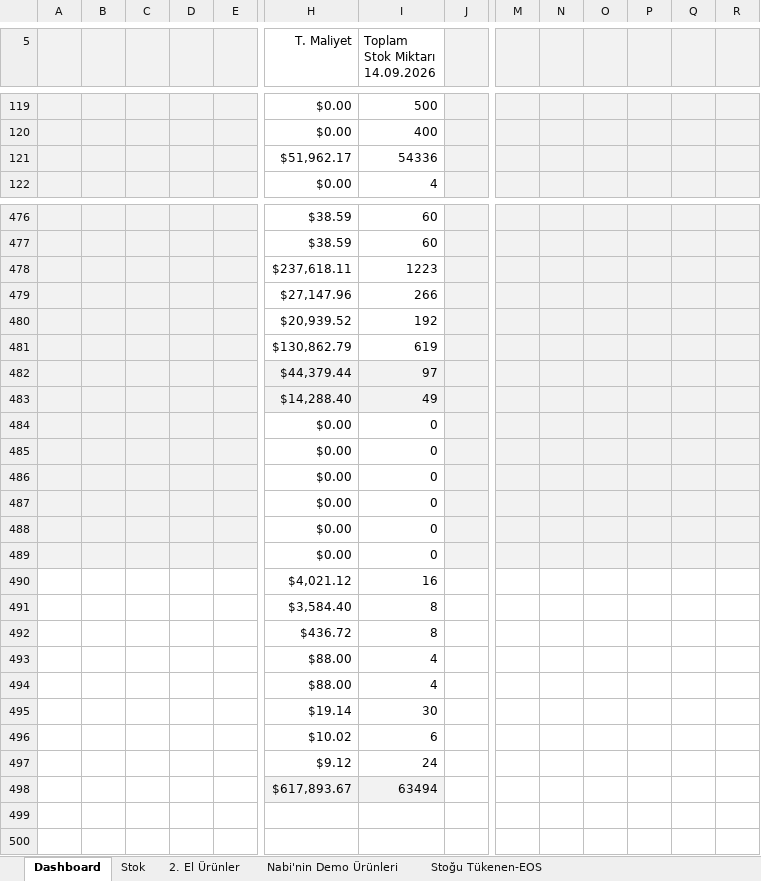
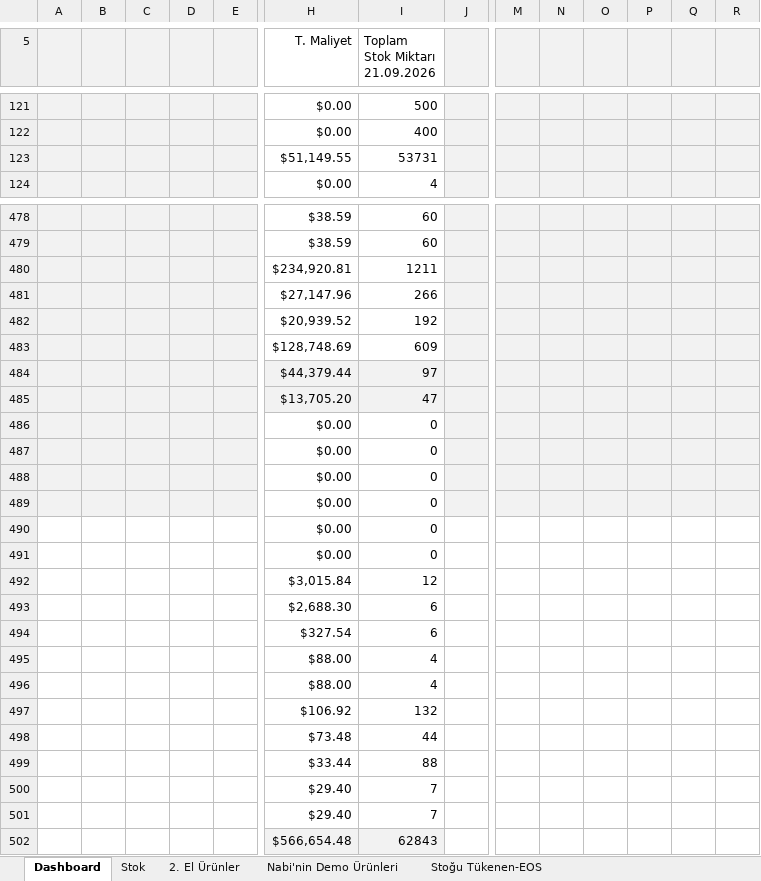
Before and after one commit to emraherbil/F2-Stok, an Excel workbook: Stok Sayım Arşivi-v3.1-Web.xlsm, sheet Dashboard, drawn as a sheet; only a part is shown, gaps mark what is left out; values as stored, in another font and other column widths than the file's, no borders; charts and pictures and table styles not drawn; removed rows and columns are numbered as before the commit, all else as after; rows hold the shown columns only; ↵ is a line break in a cell; the diff covers the shown part only; the diff names each change by its address in the sheet, - before the commit and + after, or states it on an @@ line.

```diff
--- a/Stok Sayım Arşivi-v3.1-Web.xlsm (sheet Dashboard)
+++ b/Stok Sayım Arşivi-v3.1-Web.xlsm (sheet Dashboard)
-I5: Toplam Stok Miktarı ↵ 14.09.2026
+I5: Toplam Stok Miktarı ↵ 21.09.2026
-H123 (T. Maliyet): $51,962.17
+H123 (T. Maliyet): $51,149.55
-I123 (Toplam Stok Miktarı 21.09.2026): 54336
+I123 (Toplam Stok Miktarı 21.09.2026): 53731
-H480 (T. Maliyet): $237,618.11
+H480 (T. Maliyet): $234,920.81
-I480 (Toplam Stok Miktarı 21.09.2026): 1223
+I480 (Toplam Stok Miktarı 21.09.2026): 1211
-H483 (T. Maliyet): $130,862.79
+H483 (T. Maliyet): $128,748.69
-I483 (Toplam Stok Miktarı 21.09.2026): 619
+I483 (Toplam Stok Miktarı 21.09.2026): 609
-H485 (T. Maliyet): $14,288.40
+H485 (T. Maliyet): $13,705.20
-I485 (Toplam Stok Miktarı 21.09.2026): 49
+I485 (Toplam Stok Miktarı 21.09.2026): 47
-A490:E491 fill: #F2F2F2
+A490:E491 fill: none
-J490:J491 fill: #F2F2F2
+J490:J491 fill: none
-M490:R491 fill: #F2F2F2
+M490:R491 fill: none
-H492 (T. Maliyet): $4,021.12
+H492 (T. Maliyet): $3,015.84
-I492 (Toplam Stok Miktarı 21.09.2026): 16
+I492 (Toplam Stok Miktarı 21.09.2026): 12
-H493 (T. Maliyet): $3,584.40
+H493 (T. Maliyet): $2,688.30
-I493:I494 (Toplam Stok Miktarı 21.09.2026): 8
+I493:I494 (Toplam Stok Miktarı 21.09.2026): 6
-H494 (T. Maliyet): $436.72
+H494 (T. Maliyet): $327.54
-H497 (T. Maliyet): $19.14
+H497 (T. Maliyet): $106.92
-I497 (Toplam Stok Miktarı 21.09.2026): 30
+I497 (Toplam Stok Miktarı 21.09.2026): 132
-H498 (T. Maliyet): $10.02
+H498 (T. Maliyet): $73.48
-I498 (Toplam Stok Miktarı 21.09.2026): 6
+I498 (Toplam Stok Miktarı 21.09.2026): 44
-H499 (T. Maliyet): $9.12
+H499 (T. Maliyet): $33.44
-I499 (Toplam Stok Miktarı 21.09.2026): 24
+I499 (Toplam Stok Miktarı 21.09.2026): 88
-row 498:  |  |  |  |  | $617,893.67 | 63494
+row 500:  |  |  |  |  | $29.40 | 7
+row 501:  |  |  |  |  | $29.40 | 7
+row 502:  |  |  |  |  | $566,654.48 | 62843
```
Also changed, not shown: other rows of this sheet, sheet Stok, formulas that keep their value, hidden cells, charts or pictures.
